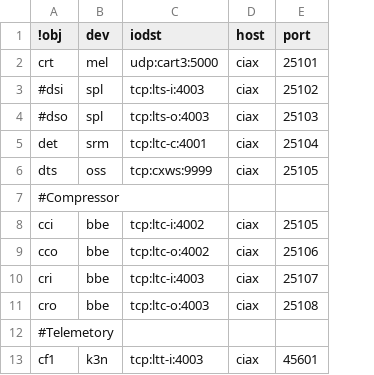
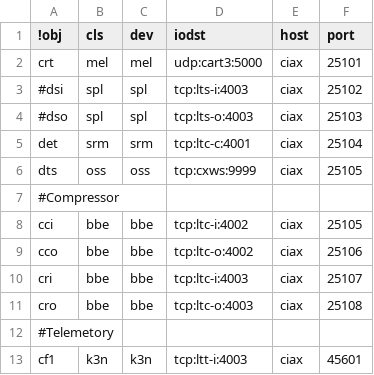
Before and after one commit to ciax/ciax-xml, a CSV file: DB-object.csv, drawn as a sheet; only a part is shown; the diff names each change by its address in the sheet, - before the commit and + after, or states it on an @@ line.

Commit message:
update:libcls/ rename obj -> id and mandatory; DB-object/ add cls field

```diff
--- a/DB-object.csv
+++ b/DB-object.csv
+column B (cls), rows 2-13: mel | spl | spl | srm | oss |  | bbe | bbe | bbe | bbe |  | k3n
```
Also changed, not shown: 7 other files.
